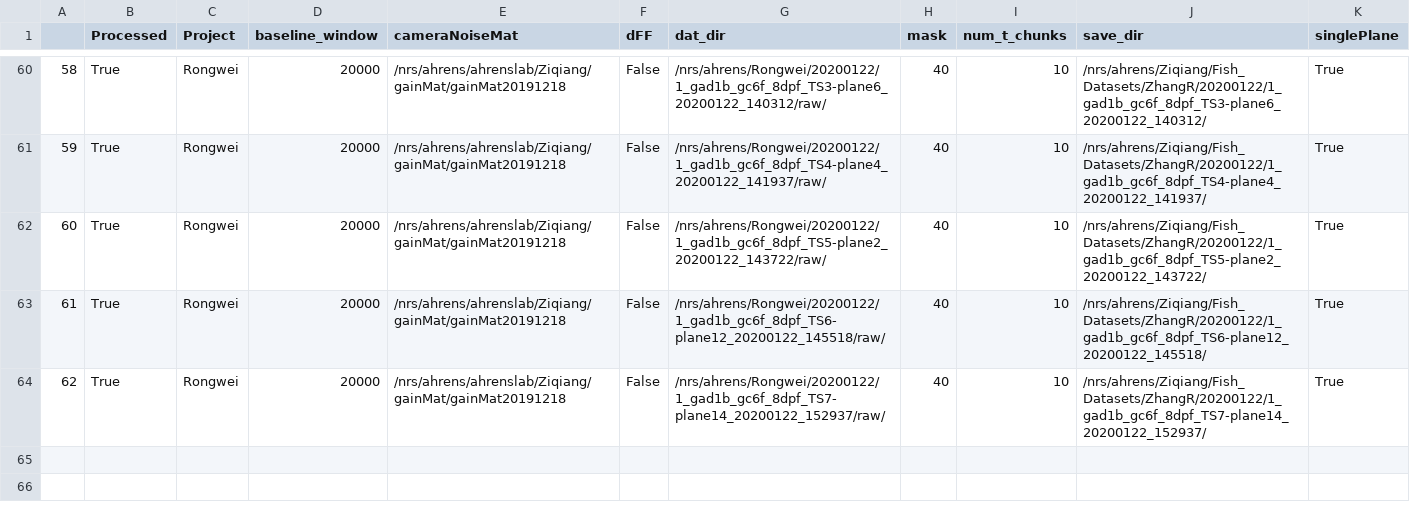
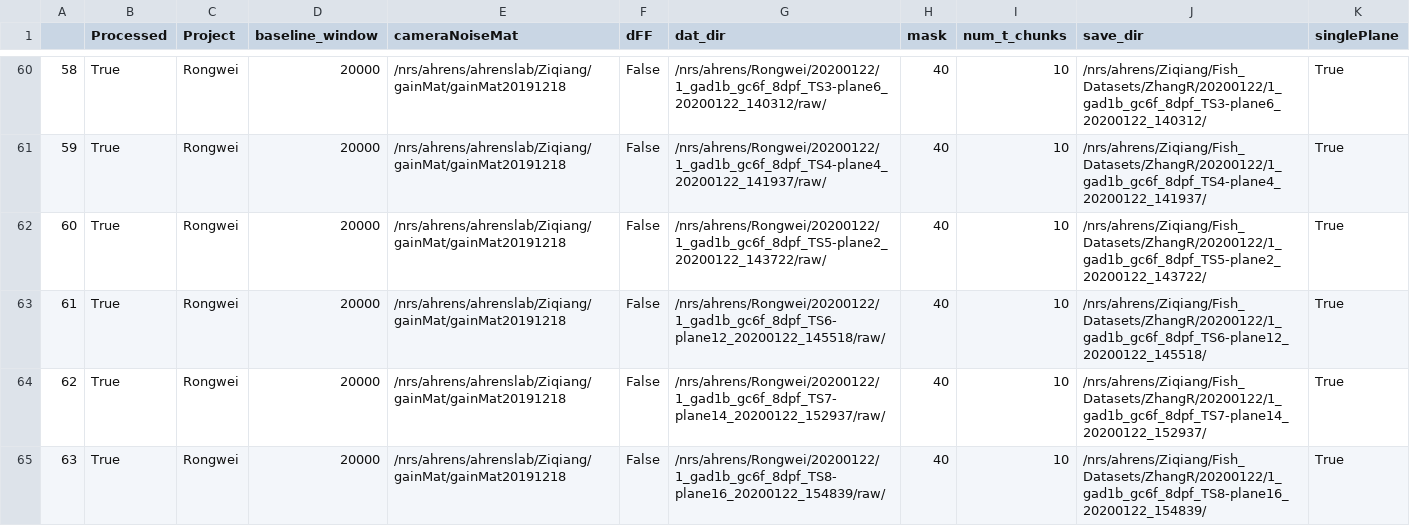
Before and after one commit to zqwei/Ahrenslab_data_processing, a CSV file: finshed_data_list.csv, drawn as a sheet; only a part is shown, gaps mark what is left out.

```diff
--- a/finshed_data_list.csv
+++ b/finshed_data_list.csv
@@ -64 +64,2 @@
 62,True,Rongwei,20000,/nrs/ahrens/ahrenslab/Ziqiang/gainMat/gainMat20191218,False,/nrs/ahrens/Rongwei/20200122/1_gad1b_gc6f_8dpf_TS7-plane14_20200122_152937/raw/,40,10,/nrs/ahrens/Ziqiang/Fish_Datasets/ZhangR/20200122/1_gad1b_gc6f_8dpf_TS7-plane14_20200122_152937/,True
+63,True,Rongwei,20000,/nrs/ahrens/ahrenslab/Ziqiang/gainMat/gainMat20191218,False,/nrs/ahrens/Rongwei/20200122/1_gad1b_gc6f_8dpf_TS8-plane16_20200122_154839/raw/,40,10,/nrs/ahrens/Ziqiang/Fish_Datasets/ZhangR/20200122/1_gad1b_gc6f_8dpf_TS8-plane16_20200122_154839/,True
```
Also changed, not shown: data_list.csv.
